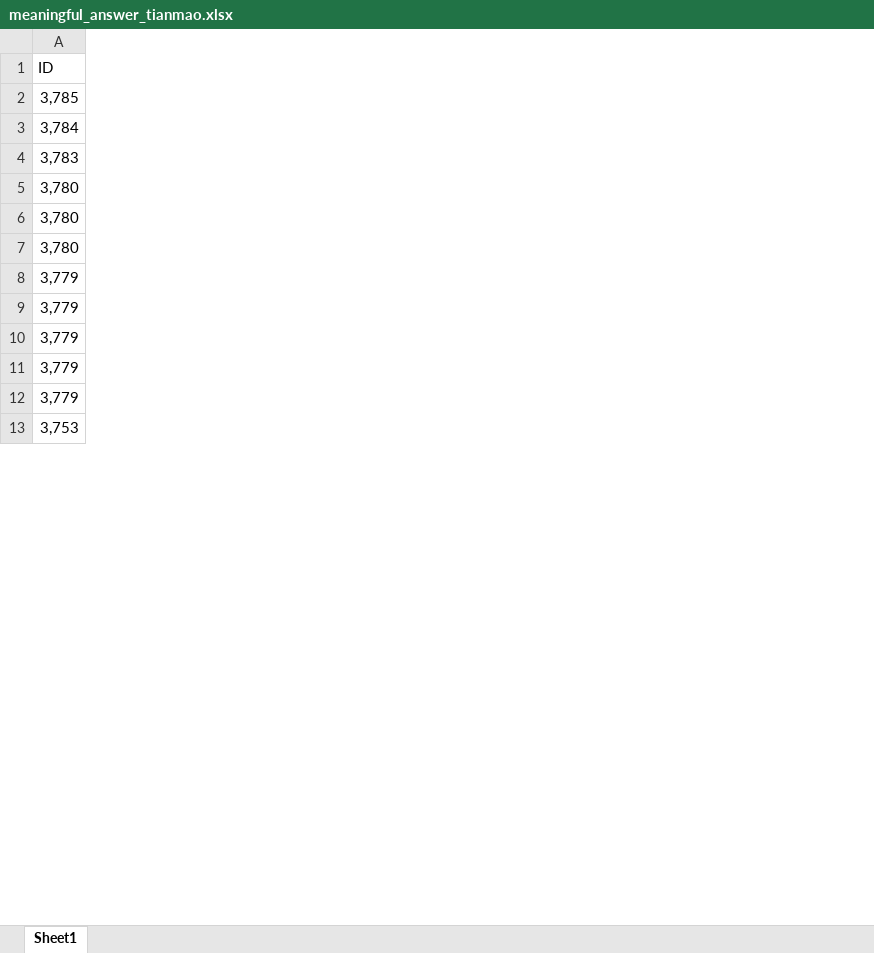
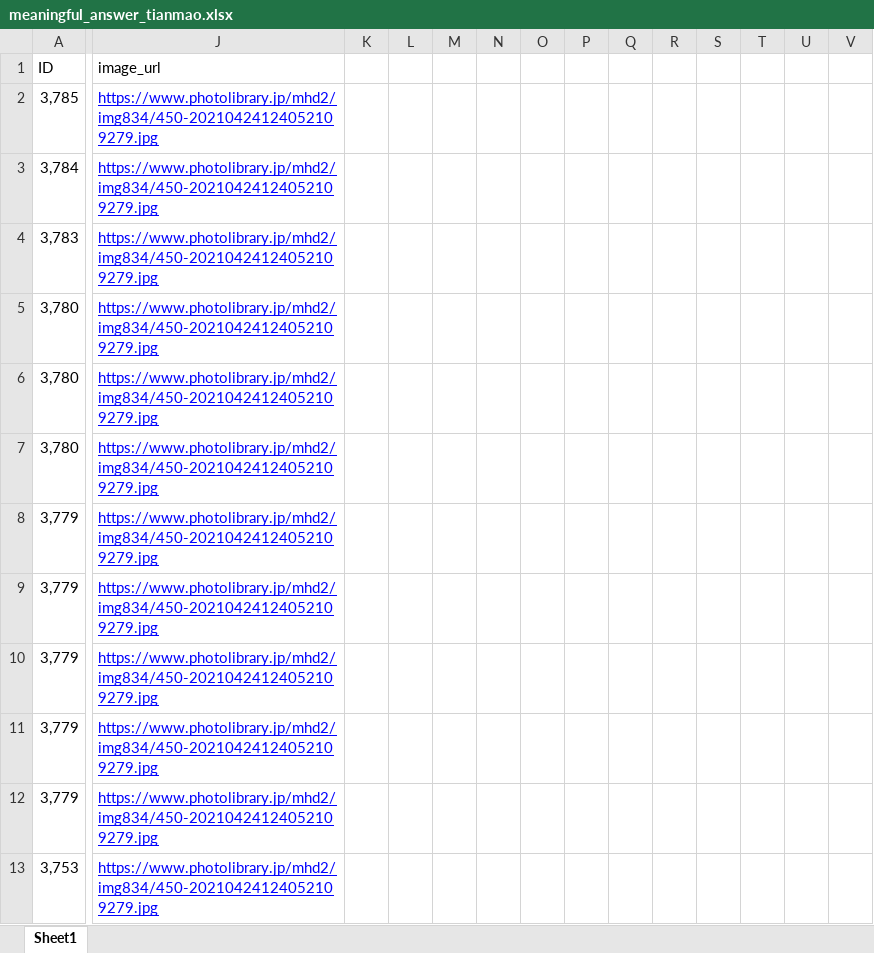
Before and after one commit to wqqqqq11/QA_Cluster_Project, an Excel workbook: data/meaningful_answer_tianmao.xlsx, sheet Sheet1, drawn as a sheet; only a part is shown, gaps mark what is left out; values as stored, in another font and other column widths than the file's, no borders; table styles not drawn; the diff covers the shown part only; the diff names each change by its address in the sheet, - before the commit and + after, or states it on an @@ line.

```diff
--- a/data/meaningful_answer_tianmao.xlsx (sheet Sheet1)
+++ b/data/meaningful_answer_tianmao.xlsx (sheet Sheet1)
+column J (image_url), rows 2-13: all https://www.photolibrary.jp/mhd2/img834/450-20210424124052109279.jpg
+column K, empty
+column L, empty
+column M, empty
+column N, empty
+column O, empty
+column P, empty
+column Q, empty
+column R, empty
+column S, empty
+column T, empty
+column U, empty
+column V, empty
```
Also changed, not shown: 2 added columns elsewhere in this sheet, 11 other files.
